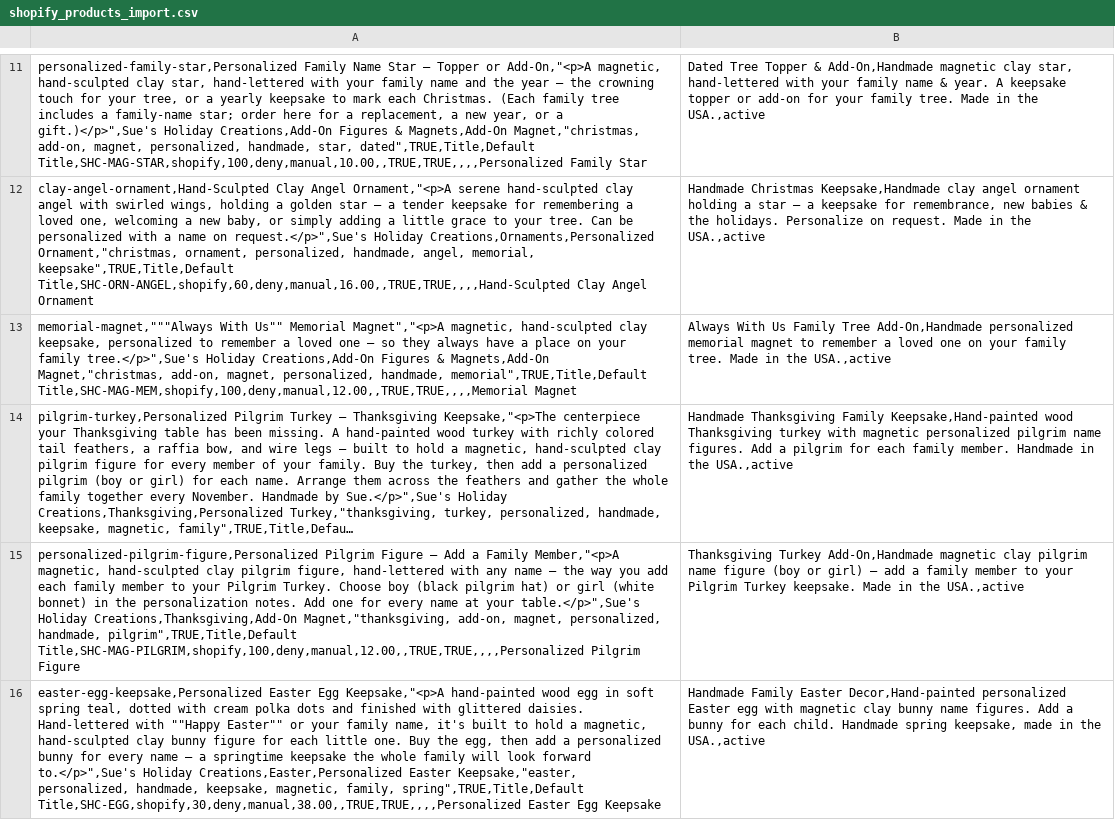
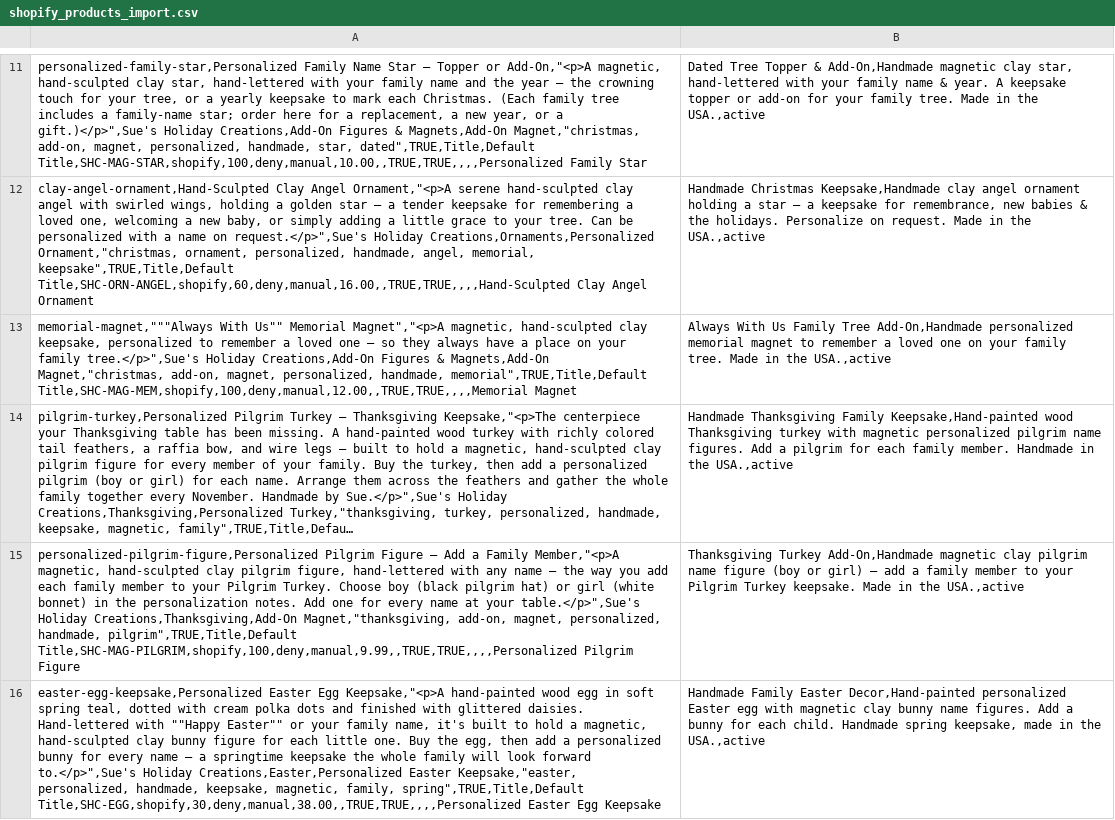
Before and after one commit to hattonkyle15-lgtm/Danny-the-Dog-whisper-, a CSV file: shopify_products_import.csv, drawn as a sheet; only a part is shown, gaps mark what is left out; long unchanged cells end in …; the diff covers the shown part only; the diff names each change by its address in the sheet, - before the commit and + after, or states it on an @@ line.

```diff
--- a/shopify_products_import.csv
+++ b/shopify_products_import.csv
-A15: …handmade, pilgrim",TRUE,Title,Default Title,SHC-MAG-PILGRIM,shopify,100,deny,manual,12.00,,TRUE,TRUE,,,,Personalized Pilgrim Figure
+A15: …handmade, pilgrim",TRUE,Title,Default Title,SHC-MAG-PILGRIM,shopify,100,deny,manual,9.99,,TRUE,TRUE,,,,Personalized Pilgrim Figure
```
Also changed, not shown: 3 edited cells elsewhere in this file, 2 other files.
